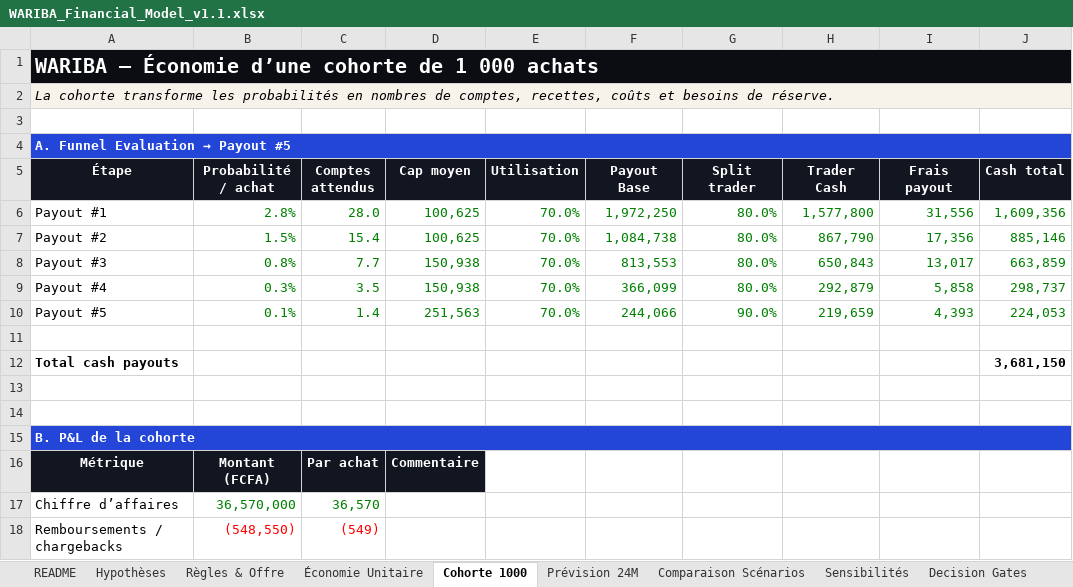
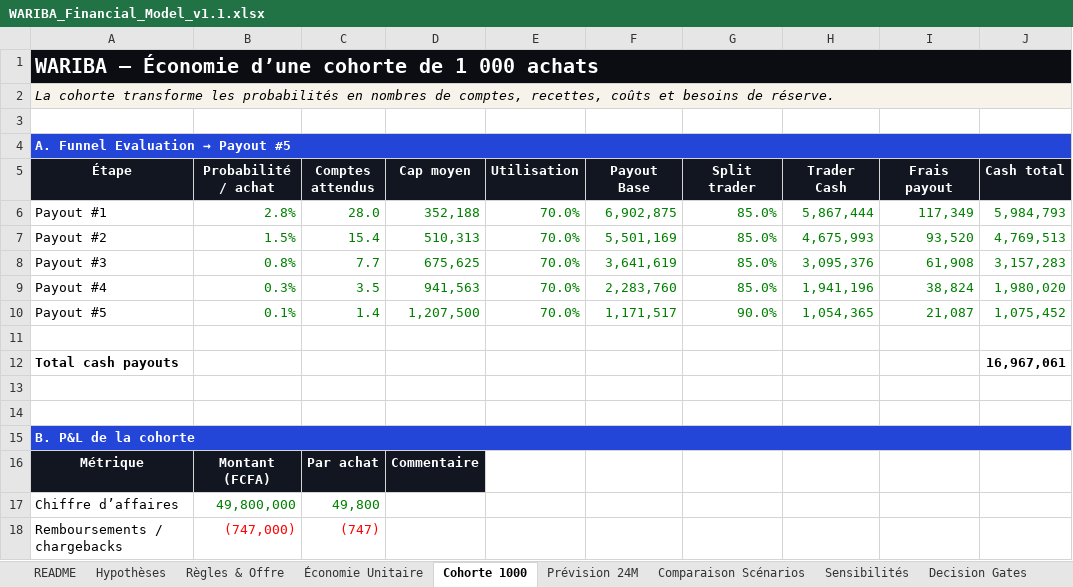
Before and after one commit to rodthenewcomer/wariba-platform, an Excel workbook: docs/03-finance/WARIBA_Financial_Model_v1.1.xlsx, sheet Cohorte 1000, drawn as a sheet; only a part is shown; values as stored, in another font and other column widths than the file's, no borders; the diff covers the shown part only; the diff names each change by its address in the sheet, - before the commit and + after, or states it on an @@ line.

```diff
--- a/docs/03-finance/WARIBA_Financial_Model_v1.1.xlsx (sheet Cohorte 1000)
+++ b/docs/03-finance/WARIBA_Financial_Model_v1.1.xlsx (sheet Cohorte 1000)
-D6 (Cap moyen): 100,625
+D6 (Cap moyen): 352,188
-F6 (Payout Base): 1,972,250
+F6 (Payout Base): 6,902,875
-G6:G9 (Split trader): 80.0%
+G6:G9 (Split trader): 85.0%
-H6 (Trader Cash): 1,577,800
+H6 (Trader Cash): 5,867,444
-I6 (Frais payout): 31,556
+I6 (Frais payout): 117,349
-J6 (Cash total): 1,609,356
+J6 (Cash total): 5,984,793
-D7 (Cap moyen): 100,625
+D7 (Cap moyen): 510,313
-F7 (Payout Base): 1,084,738
+F7 (Payout Base): 5,501,169
-H7 (Trader Cash): 867,790
+H7 (Trader Cash): 4,675,993
-I7 (Frais payout): 17,356
+I7 (Frais payout): 93,520
-J7 (Cash total): 885,146
+J7 (Cash total): 4,769,513
-D8 (Cap moyen): 150,938
+D8 (Cap moyen): 675,625
-F8 (Payout Base): 813,553
+F8 (Payout Base): 3,641,619
-H8 (Trader Cash): 650,843
+H8 (Trader Cash): 3,095,376
-I8 (Frais payout): 13,017
+I8 (Frais payout): 61,908
-J8 (Cash total): 663,859
+J8 (Cash total): 3,157,283
-D9 (Cap moyen): 150,938
+D9 (Cap moyen): 941,563
-F9 (Payout Base): 366,099
+F9 (Payout Base): 2,283,760
-H9 (Trader Cash): 292,879
+H9 (Trader Cash): 1,941,196
-I9 (Frais payout): 5,858
+I9 (Frais payout): 38,824
-J9 (Cash total): 298,737
+J9 (Cash total): 1,980,020
-D10 (Cap moyen): 251,563
+D10 (Cap moyen): 1,207,500
-F10 (Payout Base): 244,066
+F10 (Payout Base): 1,171,517
-H10 (Trader Cash): 219,659
+H10 (Trader Cash): 1,054,365
-I10 (Frais payout): 4,393
+I10 (Frais payout): 21,087
-J10 (Cash total): 224,053
+J10 (Cash total): 1,075,452
-J12 (Cash total): 3,681,150
+J12 (Cash total): 16,967,061
-B17 (Probabilité / achat): 36,570,000
+B17 (Probabilité / achat): 49,800,000
-C17 (Comptes attendus): 36,570
+C17 (Comptes attendus): 49,800
-B18 (Probabilité / achat): (548,550)
+B18 (Probabilité / achat): (747,000)
-C18 (Comptes attendus): (549)
+C18 (Comptes attendus): (747)
```
Also changed, not shown: 9 edited cells elsewhere in this sheet, sheet Prévision 24M, sheet Dashboard, sheet Sensibilités, sheet Économie Unitaire, sheet Hypothèses, sheet Règles & Offre, 5 more sheets, formulas that keep their value, charts or pictures, 46 other files.
